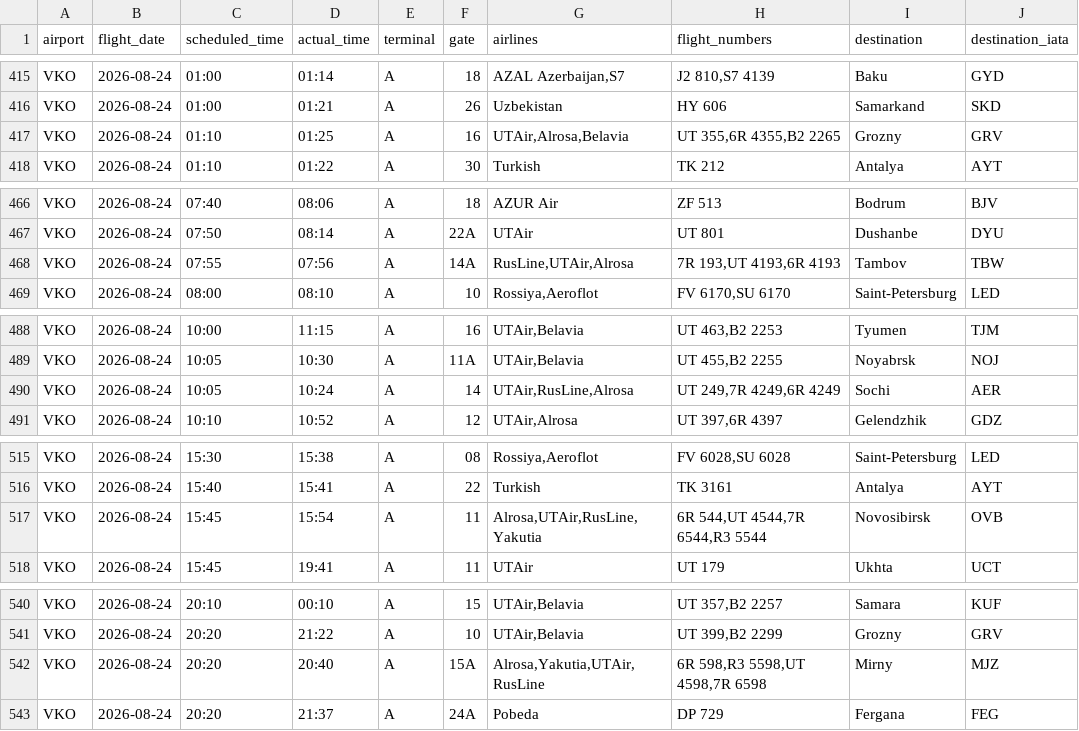
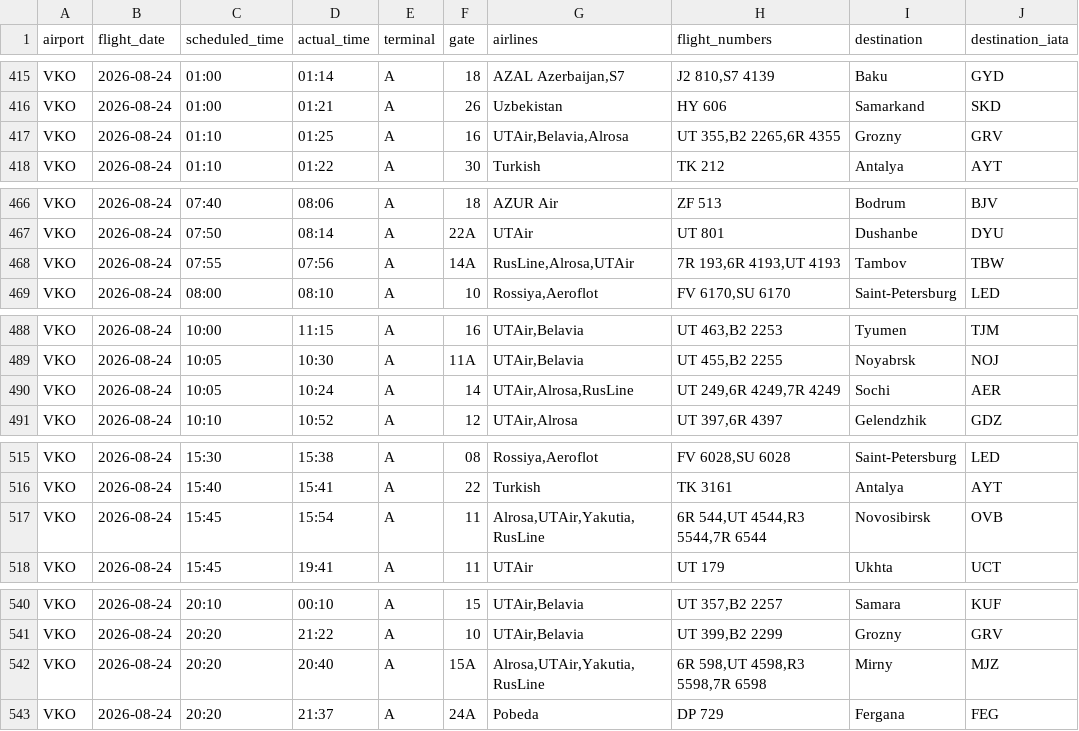
Before and after one commit to vitdmit/moscow-airports-botCLaude, a CSV file: data/daily/2026-08-24.csv, drawn as a sheet; only a part is shown, gaps mark what is left out; the diff covers the shown part only.

```diff
--- a/data/daily/2026-08-24.csv
+++ b/data/daily/2026-08-24.csv
@@ -416,3 +416,3 @@ VKO,2026-08-24,01:00,01:14,A,18,"AZAL Azerbaijan,S7","J2 810,S7 4139",Baku,GYD
 VKO,2026-08-24,01:00,01:21,A,26,Uzbekistan,HY 606,Samarkand,SKD
-VKO,2026-08-24,01:10,01:25,A,16,"UTAir,Alrosa,Belavia","UT 355,6R 4355,B2 2265",Grozny,GRV
+VKO,2026-08-24,01:10,01:25,A,16,"UTAir,Belavia,Alrosa","UT 355,B2 2265,6R 4355",Grozny,GRV
 VKO,2026-08-24,01:10,01:22,A,30,Turkish,TK 212,Antalya,AYT
@@ -467,3 +467,3 @@ VKO,2026-08-24,07:40,08:06,A,18,AZUR Air,ZF 513,Bodrum,BJV
 VKO,2026-08-24,07:50,08:14,A,22A,UTAir,UT 801,Dushanbe,DYU
-VKO,2026-08-24,07:55,07:56,A,14A,"RusLine,UTAir,Alrosa","7R 193,UT 4193,6R 4193",Tambov,TBW
+VKO,2026-08-24,07:55,07:56,A,14A,"RusLine,Alrosa,UTAir","7R 193,6R 4193,UT 4193",Tambov,TBW
 VKO,2026-08-24,08:00,08:10,A,10,"Rossiya,Aeroflot","FV 6170,SU 6170",Saint-Petersburg,LED
@@ -489,3 +489,3 @@ VKO,2026-08-24,10:00,11:15,A,16,"UTAir,Belavia","UT 463,B2 2253",Tyumen,TJM
 VKO,2026-08-24,10:05,10:30,A,11A,"UTAir,Belavia","UT 455,B2 2255",Noyabrsk,NOJ
-VKO,2026-08-24,10:05,10:24,A,14,"UTAir,RusLine,Alrosa","UT 249,7R 4249,6R 4249",Sochi,AER
+VKO,2026-08-24,10:05,10:24,A,14,"UTAir,Alrosa,RusLine","UT 249,6R 4249,7R 4249",Sochi,AER
 VKO,2026-08-24,10:10,10:52,A,12,"UTAir,Alrosa","UT 397,6R 4397",Gelendzhik,GDZ
@@ -516,3 +516,3 @@ VKO,2026-08-24,15:30,15:38,A,08,"Rossiya,Aeroflot","FV 6028,SU 6028",Saint-Peter
 VKO,2026-08-24,15:40,15:41,A,22,Turkish,TK 3161,Antalya,AYT
-VKO,2026-08-24,15:45,15:54,A,11,"Alrosa,UTAir,RusLine,Yakutia","6R 544,UT 4544,7R 6544,R3 5544",Novosibirsk,OVB
+VKO,2026-08-24,15:45,15:54,A,11,"Alrosa,UTAir,Yakutia,RusLine","6R 544,UT 4544,R3 5544,7R 6544",Novosibirsk,OVB
 VKO,2026-08-24,15:45,19:41,A,11,UTAir,UT 179,Ukhta,UCT
@@ -541,3 +541,3 @@ VKO,2026-08-24,20:10,00:10,A,15,"UTAir,Belavia","UT 357,B2 2257",Samara,KUF
 VKO,2026-08-24,20:20,21:22,A,10,"UTAir,Belavia","UT 399,B2 2299",Grozny,GRV
-VKO,2026-08-24,20:20,20:40,A,15A,"Alrosa,Yakutia,UTAir,RusLine","6R 598,R3 5598,UT 4598,7R 6598",Mirny,MJZ
+VKO,2026-08-24,20:20,20:40,A,15A,"Alrosa,UTAir,Yakutia,RusLine","6R 598,UT 4598,R3 5598,7R 6598",Mirny,MJZ
 VKO,2026-08-24,20:20,21:37,A,24A,Pobeda,DP 729,Fergana,FEG
```
Also changed, not shown: 5 edited cells elsewhere in this file, 1 other file.
